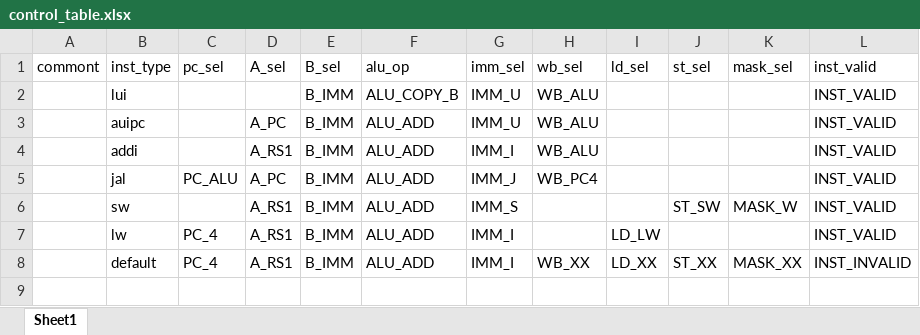
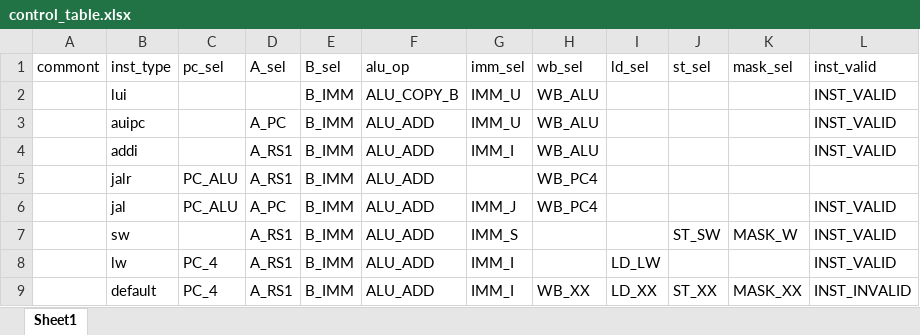
Before and after one commit to EPTansuo/ysyx_tapeout, an Excel workbook: npc/tools/control_gen/control_table.xlsx, sheet Sheet1, drawn as a sheet; values as stored, in another font and other column widths than the file's, no borders; the diff names each change by its address in the sheet, - before the commit and + after, or states it on an @@ line.

```diff
--- a/npc/tools/control_gen/control_table.xlsx (sheet Sheet1)
+++ b/npc/tools/control_gen/control_table.xlsx (sheet Sheet1)
+row 5:  | jalr | PC_ALU | A_RS1 | B_IMM | ALU_ADD |  | WB_PC4
```
Also changed, not shown: 1 other file.
